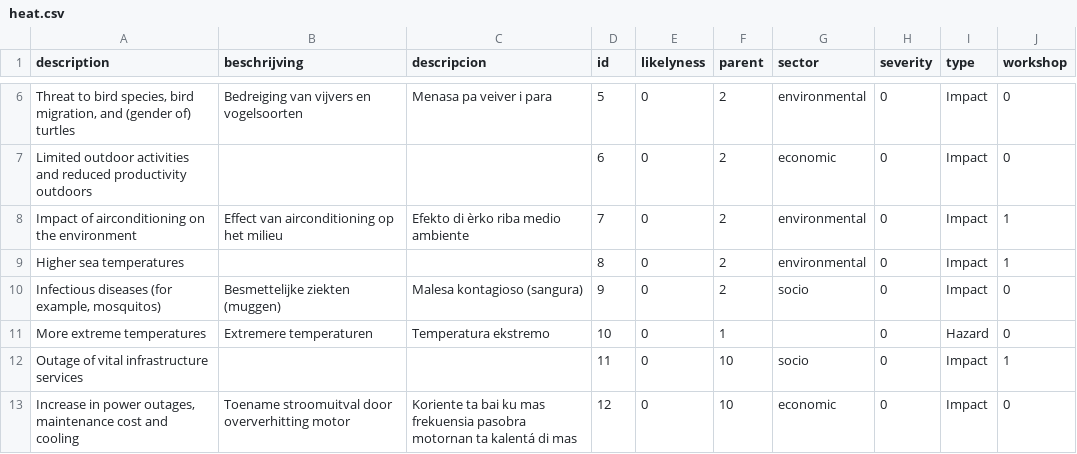
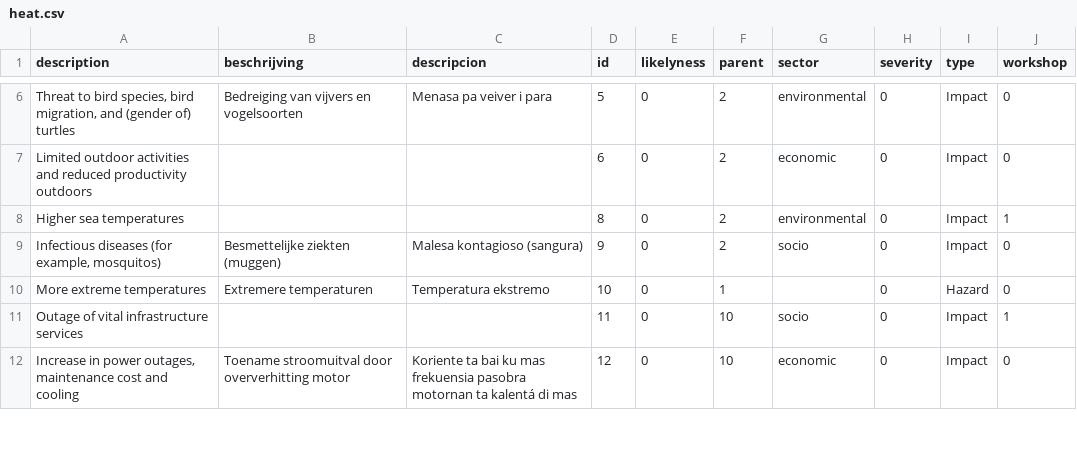
Before and after one commit to sophievanderhorst/data, a CSV file: bollentool/aruba/heat.csv, drawn as a sheet; only a part is shown, gaps mark what is left out; the diff names each change by its address in the sheet, - before the commit and + after, or states it on an @@ line.

Commit message:
Update heat.csv

```diff
--- a/bollentool/aruba/heat.csv
+++ b/bollentool/aruba/heat.csv
-row 8: Impact of airconditioning on the environment | Effect van airconditioning op het milieu | Efekto di èrko riba medio ambiente | 7 | 0 | 2 | environmental | 0 | Impact | 1
```
